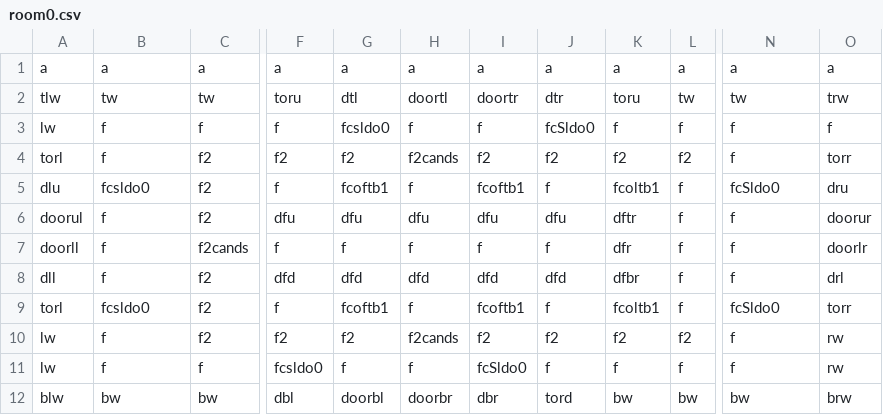
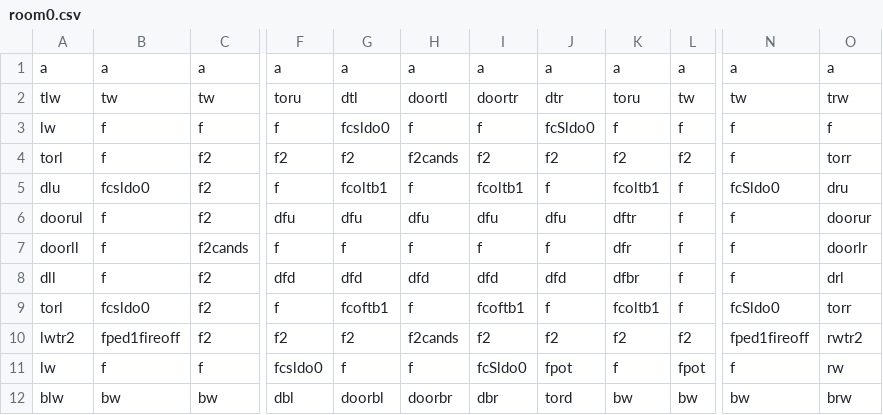
Before and after one commit to DylanSponder/Dungeon-Crawler, a CSV file: assets/Rooms/room0.csv, drawn as a sheet; only a part is shown, gaps mark what is left out; the diff names each change by its address in the sheet, - before the commit and + after, or states it on an @@ line.

```diff
--- a/assets/Rooms/room0.csv
+++ b/assets/Rooms/room0.csv
-G5: fcoftb1
+G5: fcoltb1
-I5: fcoftb1
+I5: fcoltb1
-A10: lw
+A10: lwtr2
-B10: f
+B10: fped1fireoff
-N10: f
+N10: fped1fireoff
-O10: rw
+O10: rwtr2
-J11: f
+J11: fpot
-L11: f
+L11: fpot
```
Also changed, not shown: assets/Rooms/room1.csv, assets/Rooms/room2.csv, 44 other files.
